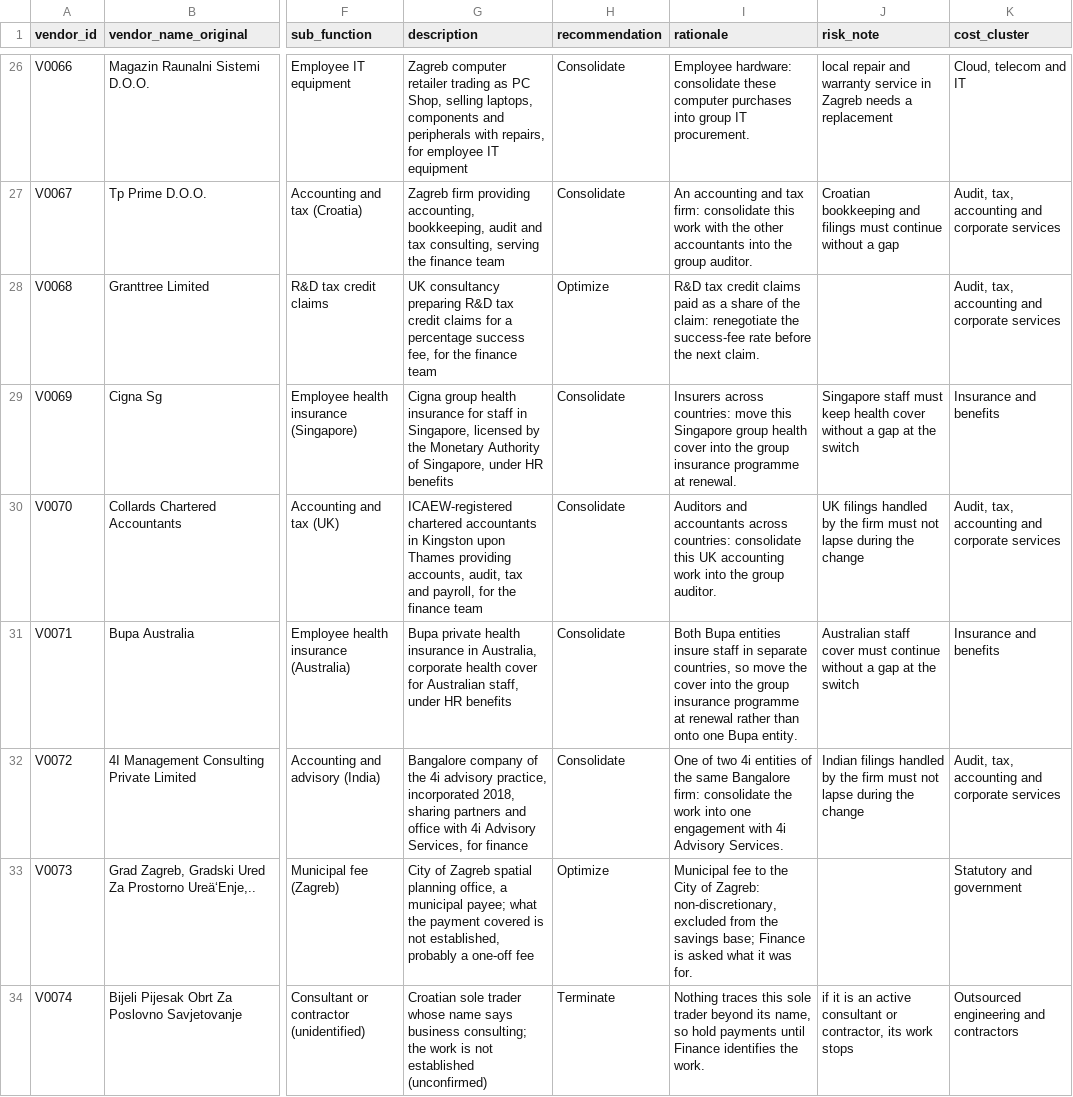
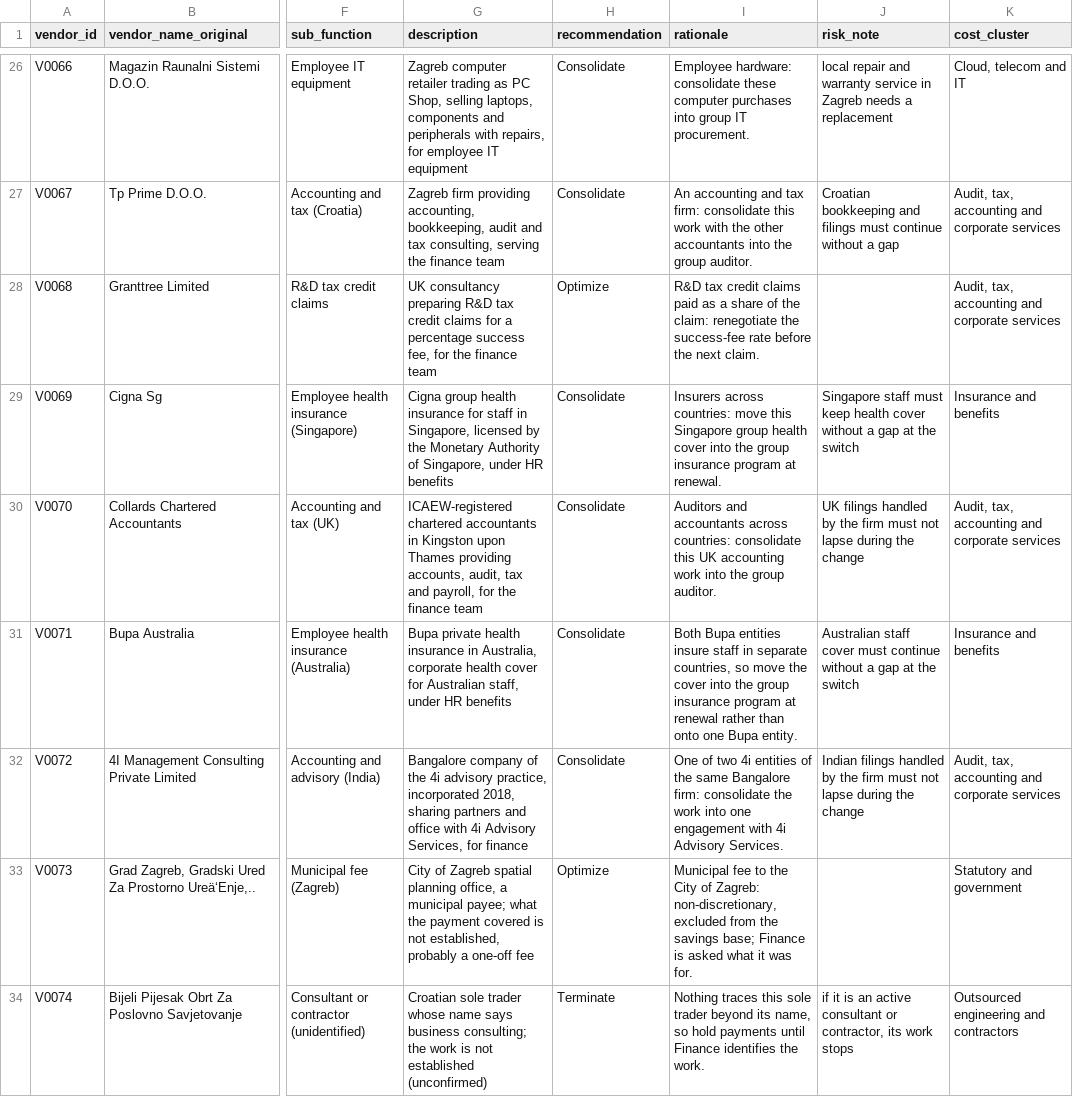
Before and after one commit to claxman/vendor-spend-analysis, a CSV file: outputs/batches/batch_02.csv, drawn as a sheet; only a part is shown, gaps mark what is left out; the diff covers the shown part only; the diff names each change by its address in the sheet, - before the commit and + after, or states it on an @@ line.

```diff
--- a/outputs/batches/batch_02.csv
+++ b/outputs/batches/batch_02.csv
-I29 (rationale): …group insurance programme at renewal.
+I29 (rationale): …group insurance program at renewal.
-I31 (rationale): …group insurance programme at renewal…
+I31 (rationale): …group insurance program at renewal…
```
Also changed, not shown: 12 edited cells elsewhere in this file, outputs/batches/batch_03.csv, outputs/batches/batch_04.csv, 27 other files.
